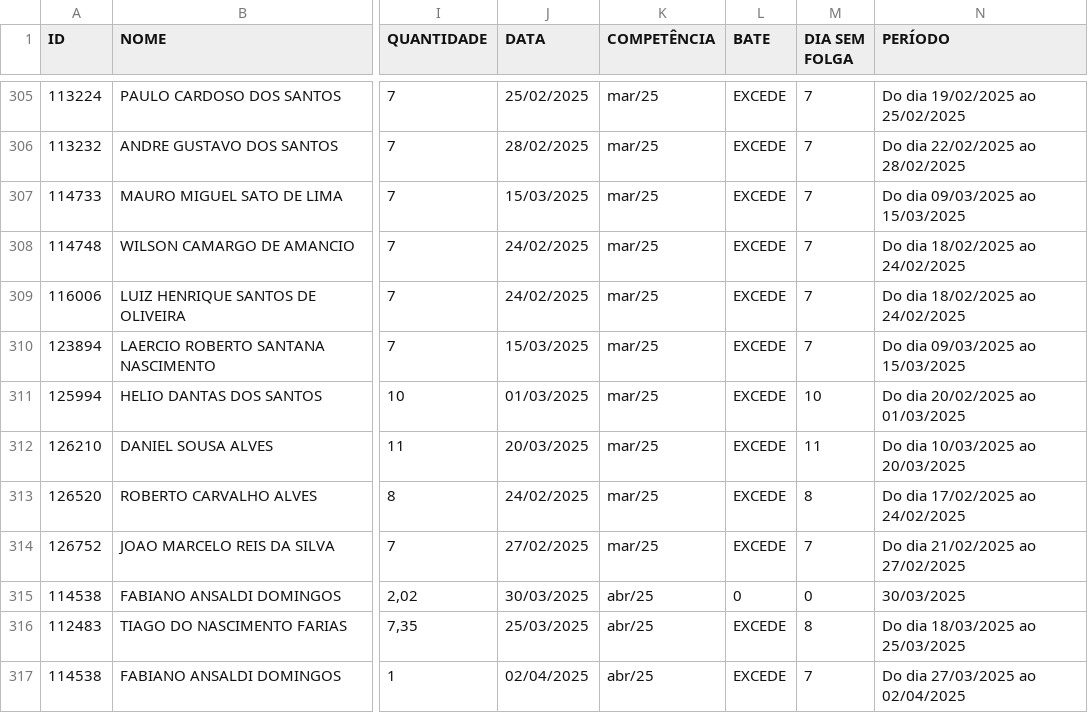
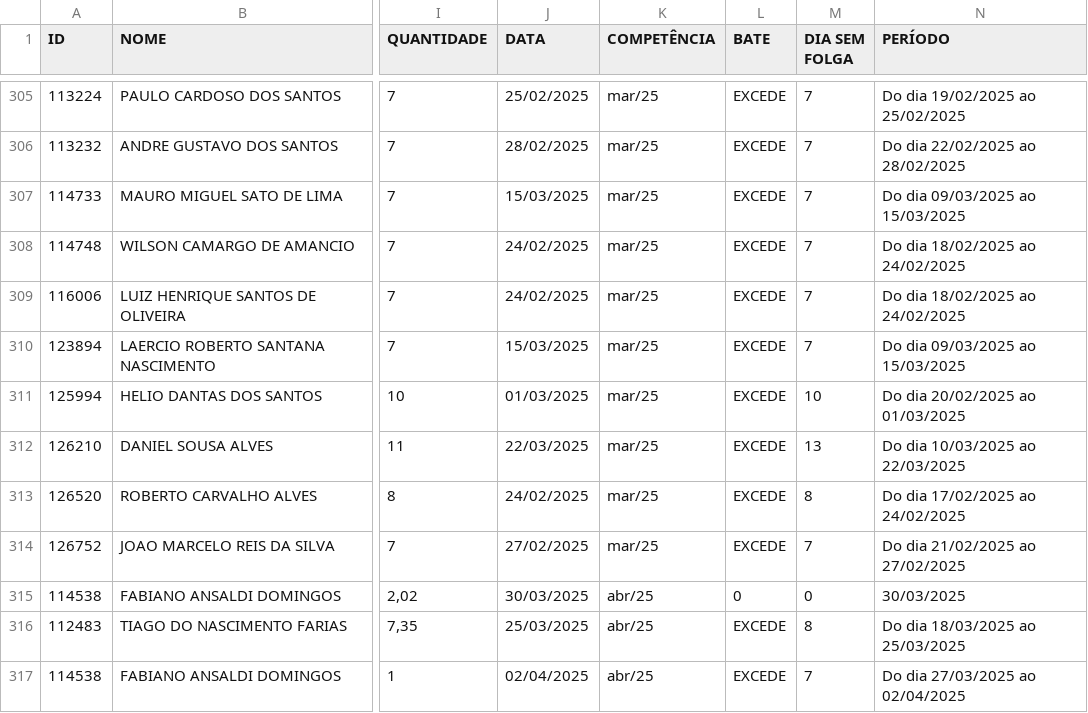
Before and after one commit to Guerreiro015/ALURA2023, a CSV file: SITE EVENTOS CSV/Base.csv, drawn as a sheet; only a part is shown, gaps mark what is left out; the diff names each change by its address in the sheet, - before the commit and + after, or states it on an @@ line.

Commit message:
Update Base.csv

```diff
--- a/SITE EVENTOS CSV/Base.csv
+++ b/SITE EVENTOS CSV/Base.csv
-J312 (DATA): 20/03/2025
+J312 (DATA): 22/03/2025
-M312 (DIA SEM FOLGA): 11
+M312 (DIA SEM FOLGA): 13
-N312 (PERÍODO): Do dia 10/03/2025 ao 20/03/2025
+N312 (PERÍODO): Do dia 10/03/2025 ao 22/03/2025
```
